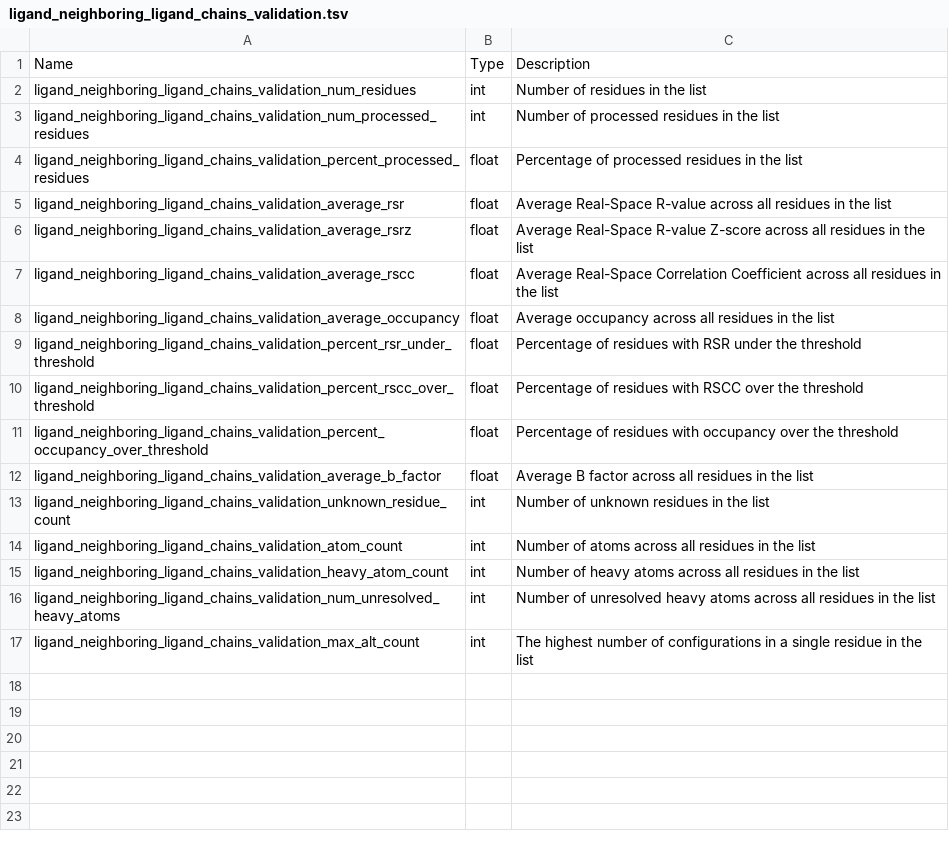
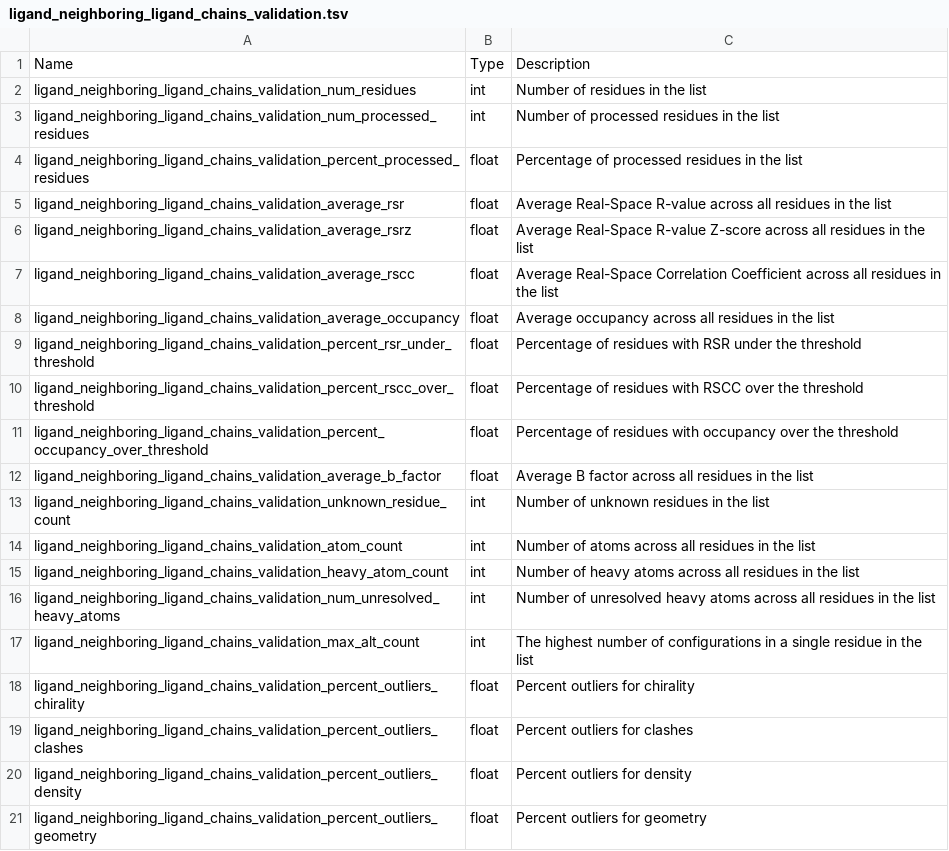
Before and after one commit to plinder-org/plinder, a TSV file: column_descriptions/ligand_neighboring_ligand_chains_validation.tsv, drawn as a sheet; the diff names each change by its address in the sheet, - before the commit and + after, or states it on an @@ line.

Commit message:
fix missing column descriptions

```diff
--- a/column_descriptions/ligand_neighboring_ligand_chains_validation.tsv
+++ b/column_descriptions/ligand_neighboring_ligand_chains_validation.tsv
+row 18: ligand_neighboring_ligand_chains_validation_percent_outliers_chirality | float | Percent outliers for chirality
+row 19: ligand_neighboring_ligand_chains_validation_percent_outliers_clashes | float | Percent outliers for clashes
+row 20: ligand_neighboring_ligand_chains_validation_percent_outliers_density | float | Percent outliers for density
+row 21: ligand_neighboring_ligand_chains_validation_percent_outliers_geometry | float | Percent outliers for geometry
```
Also changed, not shown: column_descriptions/ligand_protein_chains_validation.tsv, column_descriptions/system_ligand_chains_validation.tsv, 16 other files.
